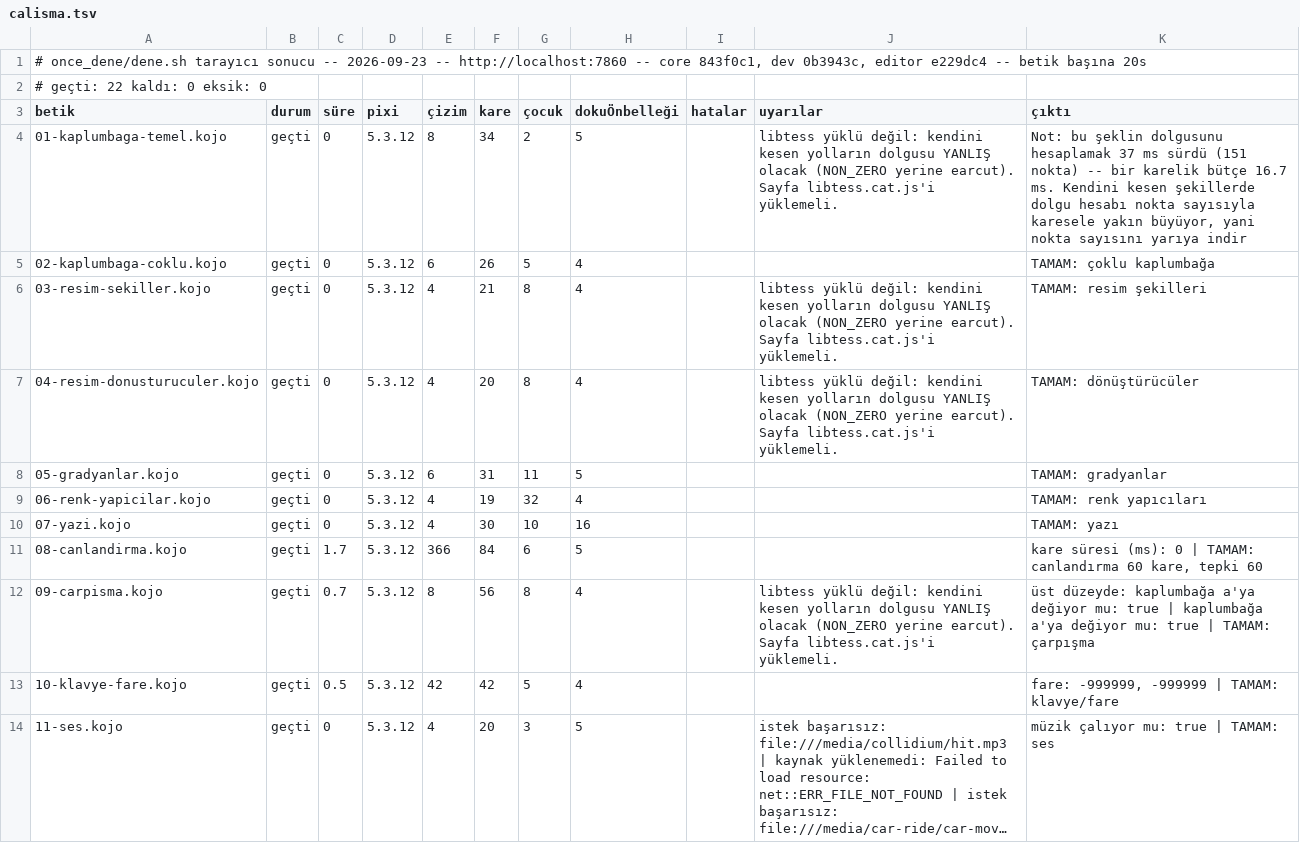
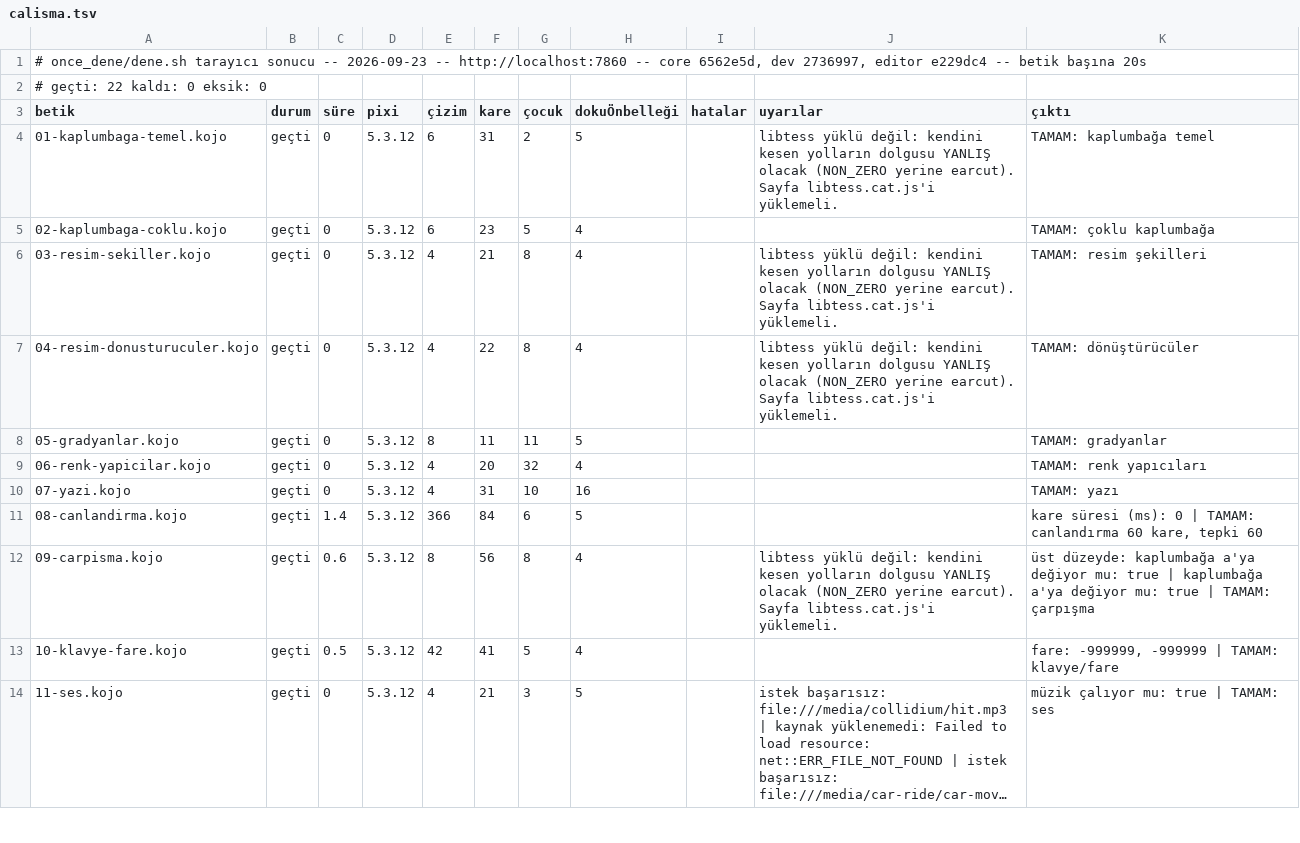
Before and after one commit to bulent2k2/koco-deploy, a TSV file: once_dene/sonuclar/calisma.tsv, drawn as a sheet; only a part is shown; long unchanged cells end in …; the diff covers the shown part only; the diff names each change by its address in the sheet, - before the commit and + after, or states it on an @@ line.

Commit message:
once_dene: v72 kapı kaydı (22/22 + 22/22)
Koşum yerel konteynere karşı (http://localhost:7860), yayımlanan imajın
aynısı: core 6562e5d, dev 2736997, editor e229dc4.

Bu turda taşınanlar (dev #154/#156 -> core #40): elle geri dönüş kanalı
(localStorage.kojoDolgu = "libtess", #147 §7); stencil yolu üçgenleme notuna
süre yazmıyor; kojoDolgu savı panel satırını da çiviliyor; unut() savı, bayat
yorum ve ulaşılamaz dal temizlendi; belgede tek terim ("libtess seçeneği").
Yeni ölçü aleti ornekler/16-yuz-bin-komut.kojo (kapı takımına değil, kılavuz
örneklerine). Çekirdek senkronu başka oturumda yapılmıştı (core#40); betik
sıfır fark verdi.

Not: Fly sayacında bu yayın v72 -- v71, gizli bilgi rotasyonunun (fly secrets
set) ürettiği ara yayındı, kod değişikliği içermiyordu.

```diff
--- a/once_dene/sonuclar/calisma.tsv
+++ b/once_dene/sonuclar/calisma.tsv
-A1 (betik): …-- core 843f0c1, dev 0b3943c, editor e229dc4…
+A1 (betik): …-- core 6562e5d, dev 2736997, editor e229dc4…
-E4 (çizim): 8
+E4 (çizim): 6
-F4 (kare): 34
+F4 (kare): 31
-K4 (çıktı): Not: bu şeklin dolgusunu hesaplamak 37 ms sürdü (151 nokta) -- bir karelik bütçe 16.7 ms. Kendini kesen şekillerde dolgu hesabı nokta sayısıyla karesele yakın büyüyor, yani nokta sayısını yarıya indir
+K4 (çıktı): TAMAM: kaplumbağa temel
-F5 (kare): 26
+F5 (kare): 23
-F7 (kare): 20
+F7 (kare): 22
-E8 (çizim): 6
+E8 (çizim): 8
-F8 (kare): 31
+F8 (kare): 11
-F9 (kare): 19
+F9 (kare): 20
-F10 (kare): 30
+F10 (kare): 31
-C11 (süre): 1.7
+C11 (süre): 1.4
-C12 (süre): 0.7
+C12 (süre): 0.6
-F13 (kare): 42
+F13 (kare): 41
-F14 (kare): 20
+F14 (kare): 21
```
Also changed, not shown: 13 edited cells elsewhere in this file, once_dene/sonuclar/derleme.tsv.
